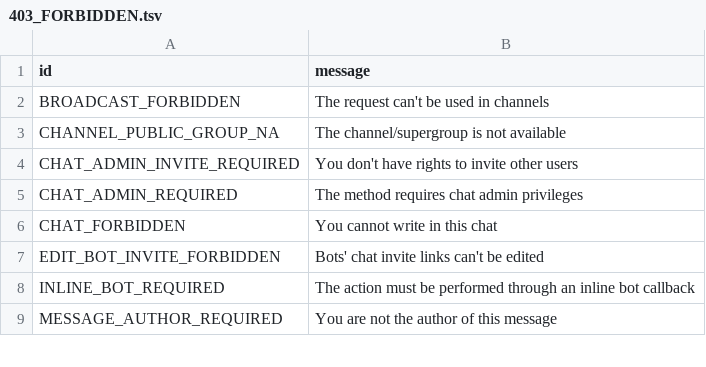
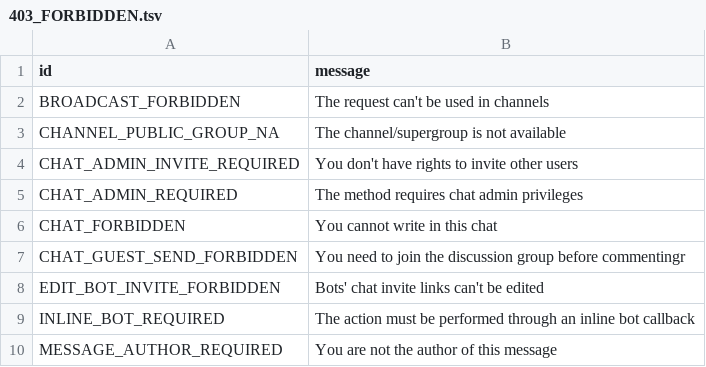
Before and after one commit to Mayuri-Chan/pyrofork, a TSV file: compiler/errors/source/403_FORBIDDEN.tsv, drawn as a sheet; only a part is shown.

Commit message:
Add reply color, profile color and some known error, and add support multiple reaction
Signed-off-by: Yasir Aris M <git@yasirdev.my.id>
Signed-off-by: wulan17 <wulan17@nusantararom.org>

```diff
--- a/compiler/errors/source/403_FORBIDDEN.tsv
+++ b/compiler/errors/source/403_FORBIDDEN.tsv
@@ -6,2 +6,3 @@ CHAT_ADMIN_REQUIRED	The method requires chat admin privileges
 CHAT_FORBIDDEN	You cannot write in this chat
+CHAT_GUEST_SEND_FORBIDDEN	You need to join the discussion group before commentingr
 EDIT_BOT_INVITE_FORBIDDEN	Bots' chat invite links can't be edited
```
Also changed, not shown: compiler/errors/source/400_BAD_REQUEST.tsv, 11 other files.
